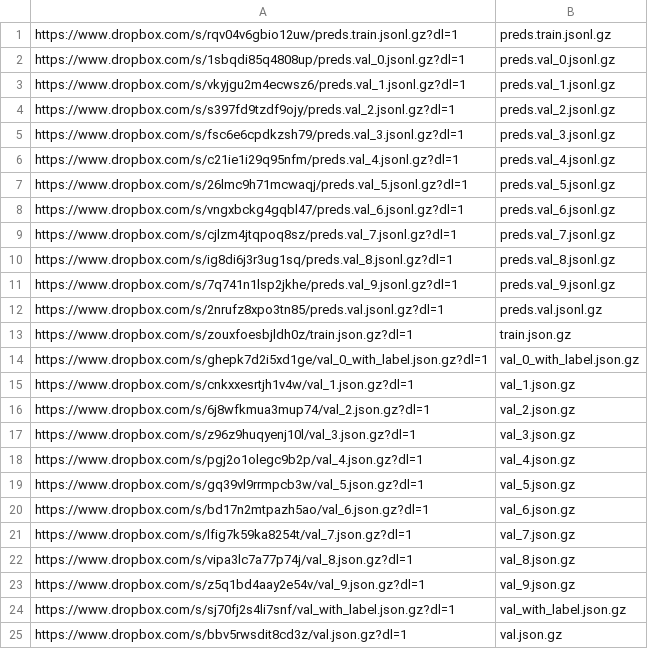
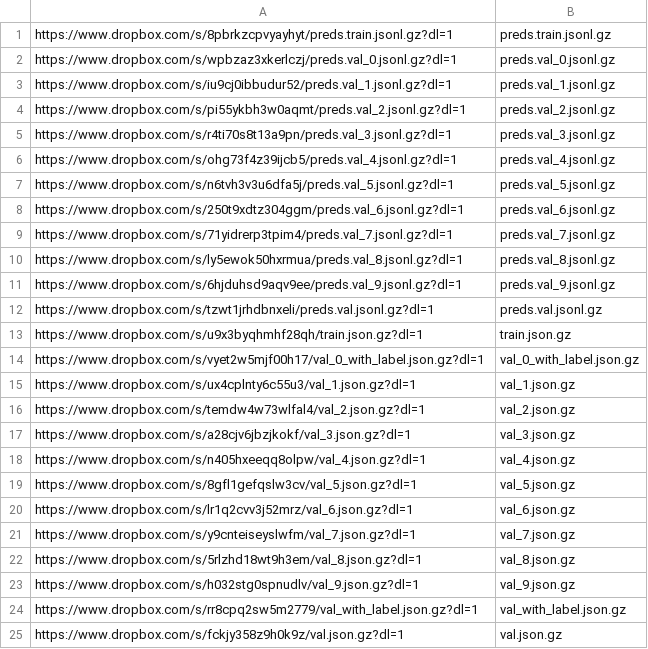
Before and after one commit to RobustIntelligence/ri-public-examples, a CSV file: nlp/classification/arxiv/data_urls.csv, drawn as a sheet.

Commit message:
ArXiv: update data and model URLs (#47)

```diff
--- a/nlp/classification/arxiv/data_urls.csv
+++ b/nlp/classification/arxiv/data_urls.csv
@@ -1,25 +1,25 @@
-https://www.dropbox.com/s/rqv04v6gbio12uw/preds.train.jsonl.gz?dl=1,preds.train.jsonl.gz
-https://www.dropbox.com/s/1sbqdi85q4808up/preds.val_0.jsonl.gz?dl=1,preds.val_0.jsonl.gz
-https://www.dropbox.com/s/vkyjgu2m4ecwsz6/preds.val_1.jsonl.gz?dl=1,preds.val_1.jsonl.gz
-https://www.dropbox.com/s/s397fd9tzdf9ojy/preds.val_2.jsonl.gz?dl=1,preds.val_2.jsonl.gz
-https://www.dropbox.com/s/fsc6e6cpdkzsh79/preds.val_3.jsonl.gz?dl=1,preds.val_3.jsonl.gz
-https://www.dropbox.com/s/c21ie1i29q95nfm/preds.val_4.jsonl.gz?dl=1,preds.val_4.jsonl.gz
-https://www.dropbox.com/s/26lmc9h71mcwaqj/preds.val_5.jsonl.gz?dl=1,preds.val_5.jsonl.gz
-https://www.dropbox.com/s/vngxbckg4gqbl47/preds.val_6.jsonl.gz?dl=1,preds.val_6.jsonl.gz
-https://www.dropbox.com/s/cjlzm4jtqpoq8sz/preds.val_7.jsonl.gz?dl=1,preds.val_7.jsonl.gz
-https://www.dropbox.com/s/ig8di6j3r3ug1sq/preds.val_8.jsonl.gz?dl=1,preds.val_8.jsonl.gz
-https://www.dropbox.com/s/7q741n1lsp2jkhe/preds.val_9.jsonl.gz?dl=1,preds.val_9.jsonl.gz
-https://www.dropbox.com/s/2nrufz8xpo3tn85/preds.val.jsonl.gz?dl=1,preds.val.jsonl.gz
-https://www.dropbox.com/s/zouxfoesbjldh0z/train.json.gz?dl=1,train.json.gz
-https://www.dropbox.com/s/ghepk7d2i5xd1ge/val_0_with_label.json.gz?dl=1,val_0_with_label.json.gz
-https://www.dropbox.com/s/cnkxxesrtjh1v4w/val_1.json.gz?dl=1,val_1.json.gz
-https://www.dropbox.com/s/6j8wfkmua3mup74/val_2.json.gz?dl=1,val_2.json.gz
-https://www.dropbox.com/s/z96z9huqyenj10l/val_3.json.gz?dl=1,val_3.json.gz
-https://www.dropbox.com/s/pgj2o1olegc9b2p/val_4.json.gz?dl=1,val_4.json.gz
-https://www.dropbox.com/s/gq39vl9rrmpcb3w/val_5.json.gz?dl=1,val_5.json.gz
-https://www.dropbox.com/s/bd17n2mtpazh5ao/val_6.json.gz?dl=1,val_6.json.gz
-https://www.dropbox.com/s/lfig7k59ka8254t/val_7.json.gz?dl=1,val_7.json.gz
-https://www.dropbox.com/s/vipa3lc7a77p74j/val_8.json.gz?dl=1,val_8.json.gz
-https://www.dropbox.com/s/z5q1bd4aay2e54v/val_9.json.gz?dl=1,val_9.json.gz
-https://www.dropbox.com/s/sj70fj2s4li7snf/val_with_label.json.gz?dl=1,val_with_label.json.gz
-https://www.dropbox.com/s/bbv5rwsdit8cd3z/val.json.gz?dl=1,val.json.gz
+https://www.dropbox.com/s/8pbrkzcpvyayhyt/preds.train.jsonl.gz?dl=1,preds.train.jsonl.gz
+https://www.dropbox.com/s/wpbzaz3xkerlczj/preds.val_0.jsonl.gz?dl=1,preds.val_0.jsonl.gz
+https://www.dropbox.com/s/iu9cj0ibbudur52/preds.val_1.jsonl.gz?dl=1,preds.val_1.jsonl.gz
+https://www.dropbox.com/s/pi55ykbh3w0aqmt/preds.val_2.jsonl.gz?dl=1,preds.val_2.jsonl.gz
+https://www.dropbox.com/s/r4ti70s8t13a9pn/preds.val_3.jsonl.gz?dl=1,preds.val_3.jsonl.gz
+https://www.dropbox.com/s/ohg73f4z39ijcb5/preds.val_4.jsonl.gz?dl=1,preds.val_4.jsonl.gz
+https://www.dropbox.com/s/n6tvh3v3u6dfa5j/preds.val_5.jsonl.gz?dl=1,preds.val_5.jsonl.gz
+https://www.dropbox.com/s/250t9xdtz304ggm/preds.val_6.jsonl.gz?dl=1,preds.val_6.jsonl.gz
+https://www.dropbox.com/s/71yidrerp3tpim4/preds.val_7.jsonl.gz?dl=1,preds.val_7.jsonl.gz
+https://www.dropbox.com/s/ly5ewok50hxrmua/preds.val_8.jsonl.gz?dl=1,preds.val_8.jsonl.gz
+https://www.dropbox.com/s/6hjduhsd9aqv9ee/preds.val_9.jsonl.gz?dl=1,preds.val_9.jsonl.gz
+https://www.dropbox.com/s/tzwt1jrhdbnxeli/preds.val.jsonl.gz?dl=1,preds.val.jsonl.gz
+https://www.dropbox.com/s/u9x3byqhmhf28qh/train.json.gz?dl=1,train.json.gz
+https://www.dropbox.com/s/vyet2w5mjf00h17/val_0_with_label.json.gz?dl=1,val_0_with_label.json.gz
+https://www.dropbox.com/s/ux4cplnty6c55u3/val_1.json.gz?dl=1,val_1.json.gz
+https://www.dropbox.com/s/temdw4w73wlfal4/val_2.json.gz?dl=1,val_2.json.gz
+https://www.dropbox.com/s/a28cjv6jbzjkokf/val_3.json.gz?dl=1,val_3.json.gz
+https://www.dropbox.com/s/n405hxeeqq8olpw/val_4.json.gz?dl=1,val_4.json.gz
+https://www.dropbox.com/s/8gfl1gefqslw3cv/val_5.json.gz?dl=1,val_5.json.gz
+https://www.dropbox.com/s/lr1q2cvv3j52mrz/val_6.json.gz?dl=1,val_6.json.gz
+https://www.dropbox.com/s/y9cnteiseyslwfm/val_7.json.gz?dl=1,val_7.json.gz
+https://www.dropbox.com/s/5rlzhd18wt9h3em/val_8.json.gz?dl=1,val_8.json.gz
+https://www.dropbox.com/s/h032stg0spnudlv/val_9.json.gz?dl=1,val_9.json.gz
+https://www.dropbox.com/s/rr8cpq2sw5m2779/val_with_label.json.gz?dl=1,val_with_label.json.gz
+https://www.dropbox.com/s/fckjy358z9h0k9z/val.json.gz?dl=1,val.json.gz
```
Also changed, not shown: 1 other file.
